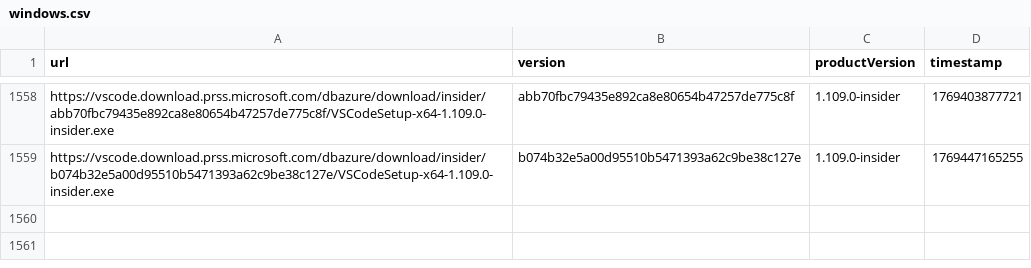
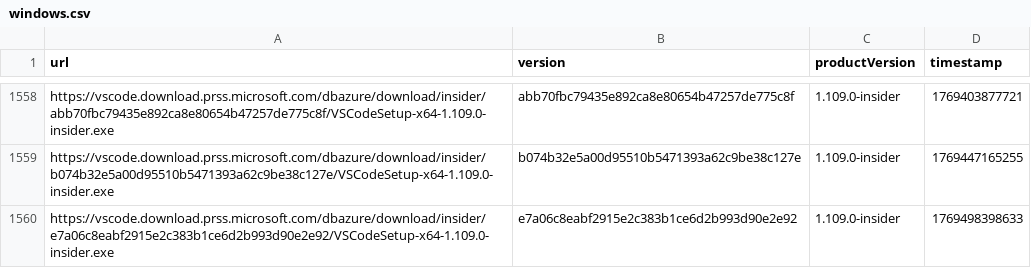
Before and after one commit to yamachu/vscode-insiders-tracker, a CSV file: windows.csv, drawn as a sheet; only a part is shown, gaps mark what is left out; the diff names each change by its address in the sheet, - before the commit and + after, or states it on an @@ line.

```diff
--- a/windows.csv
+++ b/windows.csv
+row 1560: https://vscode.download.prss.microsoft.com/dbazure/download/insider/e7a06c8eabf2915e2c383b1ce6d2b993d90e2e92/VSCodeSetup-x64-1.109.0-insider.exe | e7a06c8eabf2915e2c383b1ce6d2b993d90e2e92 | 1.109.0-insider | 1769498398633
```
Also changed, not shown: darwin.csv.
